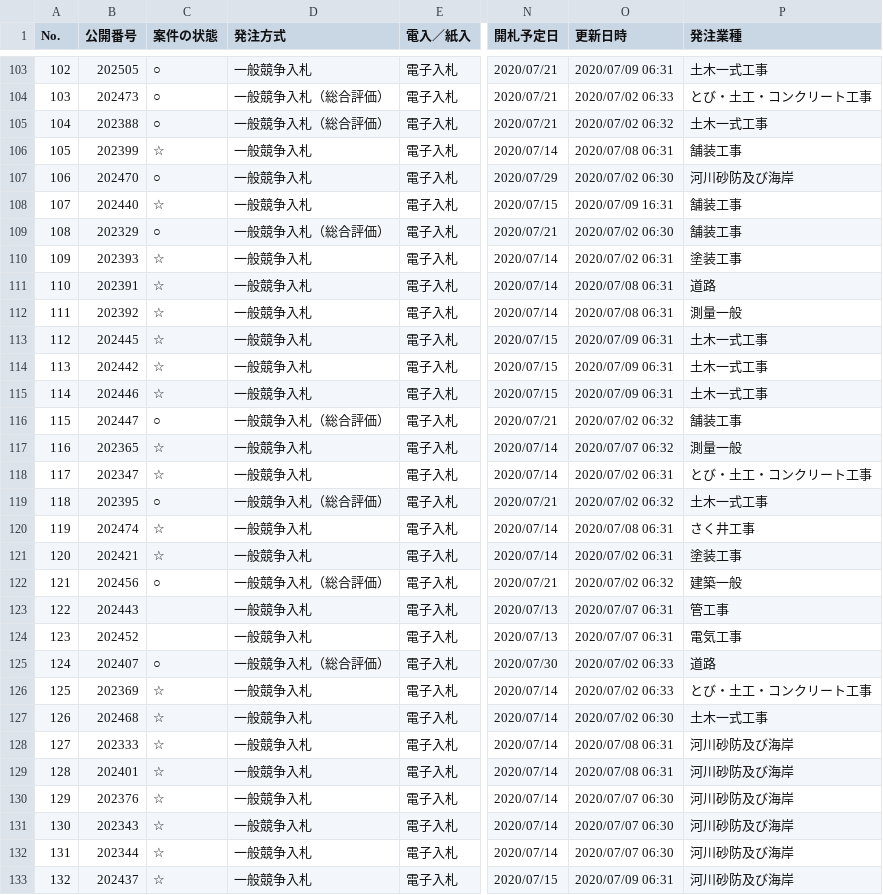
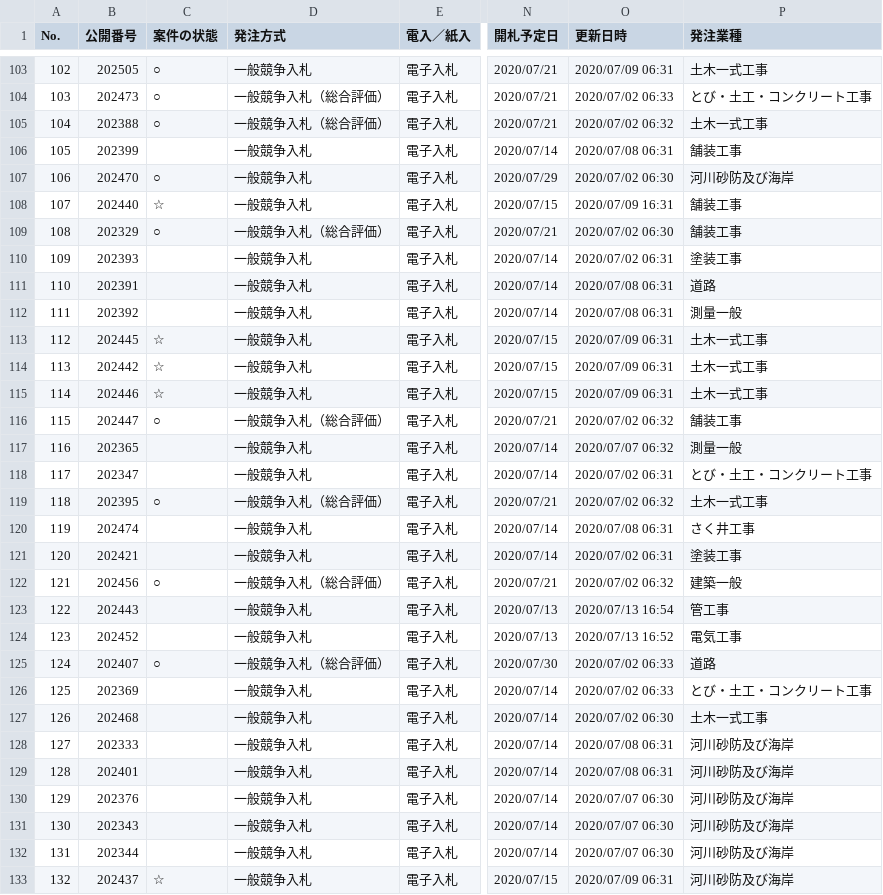
Before and after one commit to wakayama-pref-org/bid_information_system, a CSV file: csv/bid_information_system.csv, drawn as a sheet; only a part is shown, gaps mark what is left out; the diff covers the shown part only; the diff names each change by its address in the sheet, - before the commit and + after, or states it on an @@ line.

```diff
--- a/csv/bid_information_system.csv
+++ b/csv/bid_information_system.csv
-C106 (案件の状態): ☆
+C106 (案件の状態): (empty)
-C110:C112 (案件の状態): ☆
+C110:C112 (案件の状態): (empty)
-C117:C118 (案件の状態): ☆
+C117:C118 (案件の状態): (empty)
-C120:C121 (案件の状態): ☆
+C120:C121 (案件の状態): (empty)
-O123 (更新日時): 2020/07/07 06:31
+O123 (更新日時): 2020/07/13 16:54
-O124 (更新日時): 2020/07/07 06:31
+O124 (更新日時): 2020/07/13 16:52
-C126:C132 (案件の状態): ☆
+C126:C132 (案件の状態): (empty)
```
Also changed, not shown: 167 edited cells elsewhere in this file, 1 other file.
